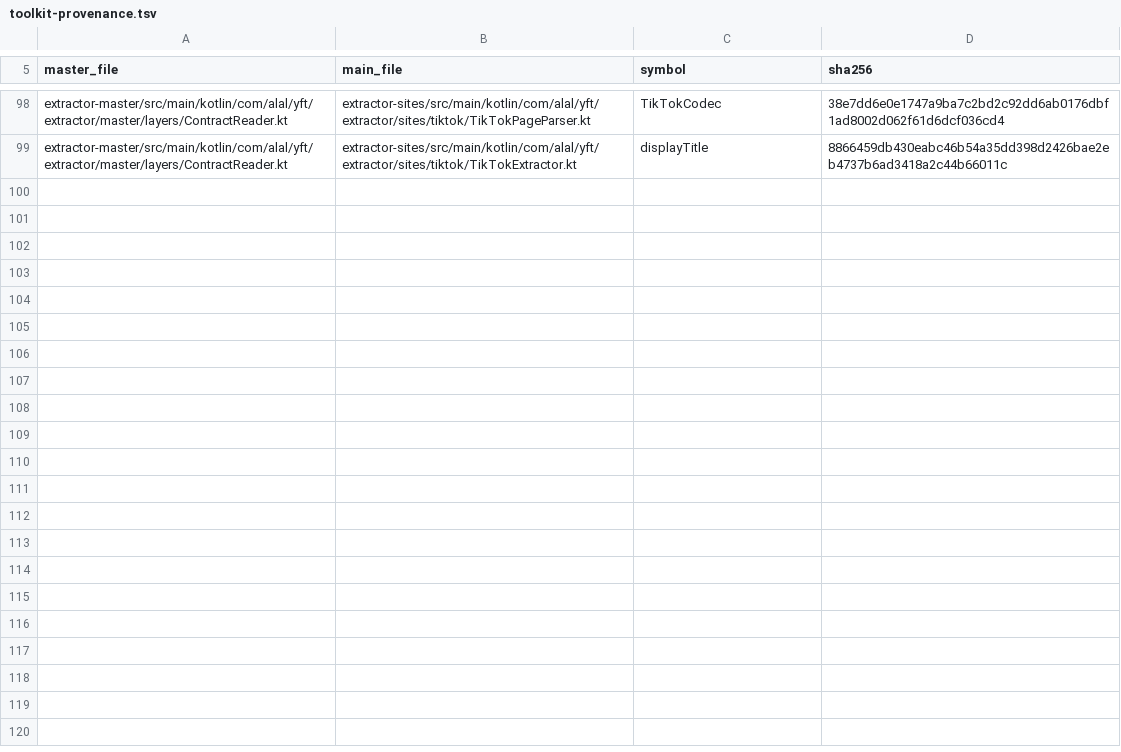
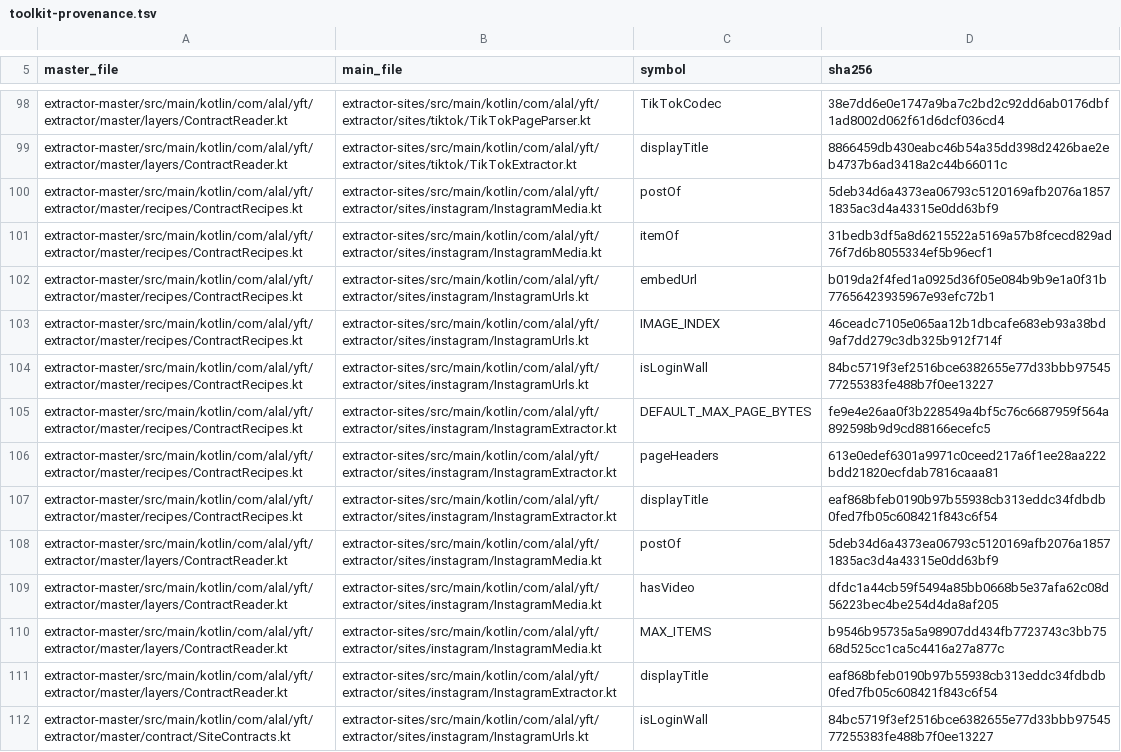
Before and after one commit to Alalkipgen/YFT, a TSV file: extractor-master/toolkit-provenance.tsv, drawn as a sheet; only a part is shown, gaps mark what is left out.

Commit message:
feat(master): R8 Instagram done; drift rows (107, 0 drift), docs; R8 closed (offline, live owner-run)

```diff
--- a/extractor-master/toolkit-provenance.tsv
+++ b/extractor-master/toolkit-provenance.tsv
@@ -99 +99,14 @@ extractor-master/src/main/kotlin/com/alal/yft/extractor/master/layers/ContractRe
 extractor-master/src/main/kotlin/com/alal/yft/extractor/master/layers/ContractReader.kt	extractor-sites/src/main/kotlin/com/alal/yft/extractor/sites/tiktok/TikTokExtractor.kt	displayTitle	8866459db430eabc46b54a35dd398d2426bae2eb4737b6ad3418a2c44b66011c
+extractor-master/src/main/kotlin/com/alal/yft/extractor/master/recipes/ContractRecipes.kt	extractor-sites/src/main/kotlin/com/alal/yft/extractor/sites/instagram/InstagramMedia.kt	postOf	5deb34d6a4373ea06793c5120169afb2076a18571835ac3d4a43315e0dd63bf9
+extractor-master/src/main/kotlin/com/alal/yft/extractor/master/recipes/ContractRecipes.kt	extractor-sites/src/main/kotlin/com/alal/yft/extractor/sites/instagram/InstagramMedia.kt	itemOf	31bedb3df5a8d6215522a5169a57b8fcecd829ad76f7d6b8055334ef5b96ecf1
+extractor-master/src/main/kotlin/com/alal/yft/extractor/master/recipes/ContractRecipes.kt	extractor-sites/src/main/kotlin/com/alal/yft/extractor/sites/instagram/InstagramUrls.kt	embedUrl	b019da2f4fed1a0925d36f05e084b9b9e1a0f31b77656423935967e93efc72b1
+extractor-master/src/main/kotlin/com/alal/yft/extractor/master/recipes/ContractRecipes.kt	extractor-sites/src/main/kotlin/com/alal/yft/extractor/sites/instagram/InstagramUrls.kt	IMAGE_INDEX	46ceadc7105e065aa12b1dbcafe683eb93a38bd9af7dd279c3db325b912f714f
+extractor-master/src/main/kotlin/com/alal/yft/extractor/master/recipes/ContractRecipes.kt	extractor-sites/src/main/kotlin/com/alal/yft/extractor/sites/instagram/InstagramUrls.kt	isLoginWall	84bc5719f3ef2516bce6382655e77d33bbb9754577255383fe488b7f0ee13227
+extractor-master/src/main/kotlin/com/alal/yft/extractor/master/recipes/ContractRecipes.kt	extractor-sites/src/main/kotlin/com/alal/yft/extractor/sites/instagram/InstagramExtractor.kt	DEFAULT_MAX_PAGE_BYTES	fe9e4e26aa0f3b228549a4bf5c76c6687959f564a892598b9d9cd88166ecefc5
+extractor-master/src/main/kotlin/com/alal/yft/extractor/master/recipes/ContractRecipes.kt	extractor-sites/src/main/kotlin/com/alal/yft/extractor/sites/instagram/InstagramExtractor.kt	pageHeaders	613e0edef6301a9971c0ceed217a6f1ee28aa222bdd21820ecfdab7816caaa81
+extractor-master/src/main/kotlin/com/alal/yft/extractor/master/recipes/ContractRecipes.kt	extractor-sites/src/main/kotlin/com/alal/yft/extractor/sites/instagram/InstagramExtractor.kt	displayTitle	eaf868bfeb0190b97b55938cb313eddc34fdbdb0fed7fb05c608421f843c6f54
+extractor-master/src/main/kotlin/com/alal/yft/extractor/master/layers/ContractReader.kt	extractor-sites/src/main/kotlin/com/alal/yft/extractor/sites/instagram/InstagramMedia.kt	postOf	5deb34d6a4373ea06793c5120169afb2076a18571835ac3d4a43315e0dd63bf9
+extractor-master/src/main/kotlin/com/alal/yft/extractor/master/layers/ContractReader.kt	extractor-sites/src/main/kotlin/com/alal/yft/extractor/sites/instagram/InstagramMedia.kt	hasVideo	dfdc1a44cb59f5494a85bb0668b5e37afa62c08d56223bec4be254d4da8af205
+extractor-master/src/main/kotlin/com/alal/yft/extractor/master/layers/ContractReader.kt	extractor-sites/src/main/kotlin/com/alal/yft/extractor/sites/instagram/InstagramMedia.kt	MAX_ITEMS	b9546b95735a5a98907dd434fb7723743c3bb7568d525cc1ca5c4416a27a877c
+extractor-master/src/main/kotlin/com/alal/yft/extractor/master/layers/ContractReader.kt	extractor-sites/src/main/kotlin/com/alal/yft/extractor/sites/instagram/InstagramExtractor.kt	displayTitle	eaf868bfeb0190b97b55938cb313eddc34fdbdb0fed7fb05c608421f843c6f54
+extractor-master/src/main/kotlin/com/alal/yft/extractor/master/contract/SiteContracts.kt	extractor-sites/src/main/kotlin/com/alal/yft/extractor/sites/instagram/InstagramUrls.kt	isLoginWall	84bc5719f3ef2516bce6382655e77d33bbb9754577255383fe488b7f0ee13227
```
Also changed, not shown: 3 other files.
